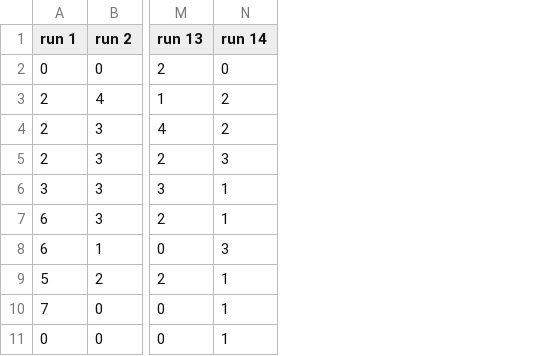
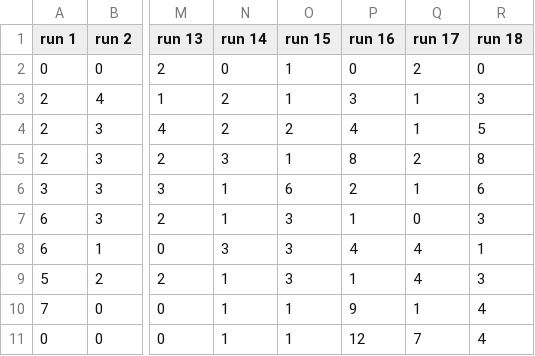
Before and after one commit to FakPls/PH425, a CSV file: Cosmic Rays/Data/Run 2, delta_angle = 20, time = 30s.csv, drawn as a sheet; only a part is shown, gaps mark what is left out; the diff names each change by its address in the sheet, - before the commit and + after, or states it on an @@ line.

Commit message:
data

```diff
--- a/Cosmic Rays/Data/Run 2, delta_angle = 20, time = 30s.csv
+++ b/Cosmic Rays/Data/Run 2, delta_angle = 20, time = 30s.csv
+column O (run 15), rows 2-11: 1 | 1 | 2 | 1 | 6 | 3 | 3 | 3 | 1 | 1
+column P (run 16), rows 2-11: 0 | 3 | 4 | 8 | 2 | 1 | 4 | 1 | 9 | 12
+column Q (run 17), rows 2-11: 2 | 1 | 1 | 2 | 1 | 0 | 4 | 4 | 1 | 7
+column R (run 18), rows 2-11: 0 | 3 | 5 | 8 | 6 | 3 | 1 | 3 | 4 | 4
```
Also changed, not shown: 1 other file.
